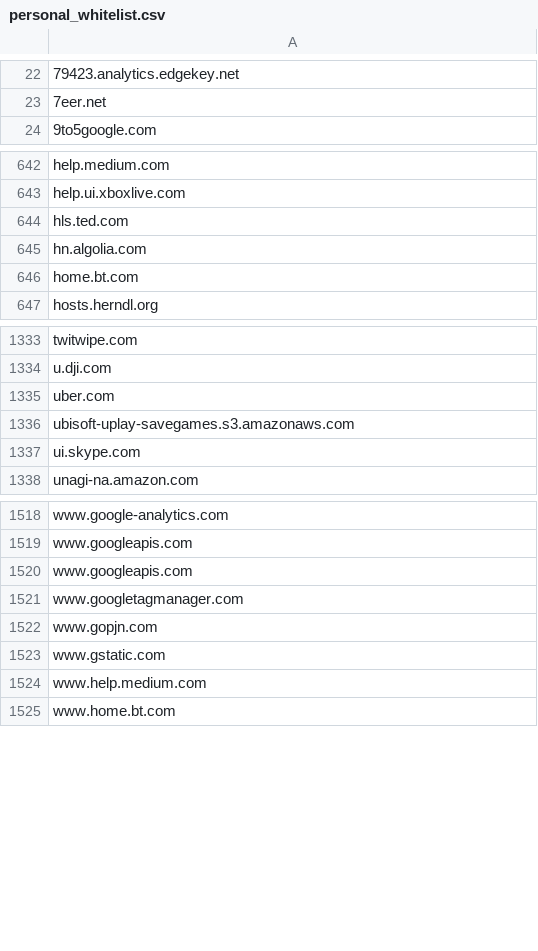
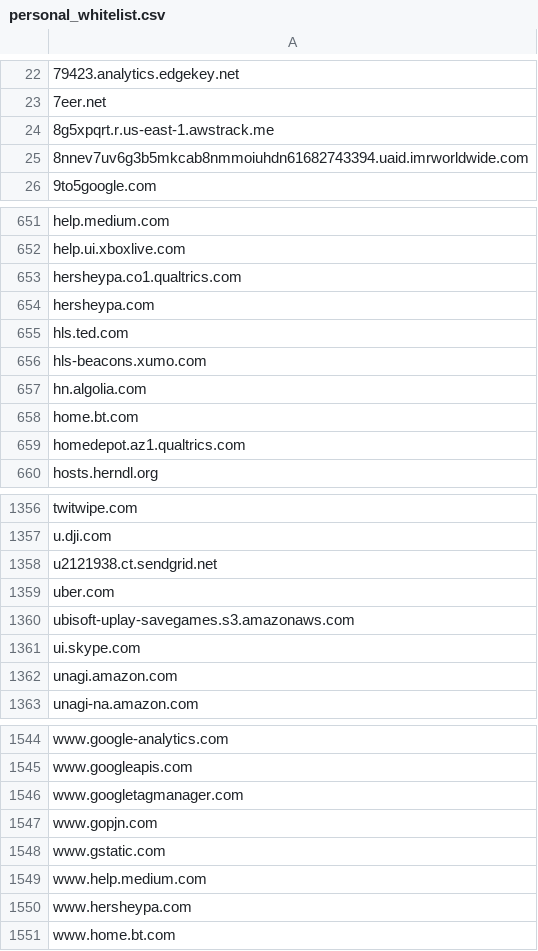
Before and after one commit to aidriven/adwhitelist, a CSV file: personal_whitelist.csv, drawn as a sheet; only a part is shown, gaps mark what is left out; removed rows and columns are numbered as before the commit, all else as after; the diff covers the shown part only; the diff names each change by its address in the sheet, - before the commit and + after, or states it on an @@ line.

Commit message:
Add files via upload

```diff
--- a/personal_whitelist.csv
+++ b/personal_whitelist.csv
+row 24: 8g5xpqrt.r.us-east-1.awstrack.me
+row 25: 8nnev7uv6g3b5mkcab8nmmoiuhdn61682743394.uaid.imrworldwide.com
+row 653: hersheypa.co1.qualtrics.com
+row 654: hersheypa.com
+row 656: hls-beacons.xumo.com
+row 659: homedepot.az1.qualtrics.com
+row 1358: u2121938.ct.sendgrid.net
+row 1362: unagi.amazon.com
-row 1520: www.googleapis.com
+row 1550: www.hersheypa.com
```
Also changed, not shown: 22 added rows and 1 removed row elsewhere in this file.
